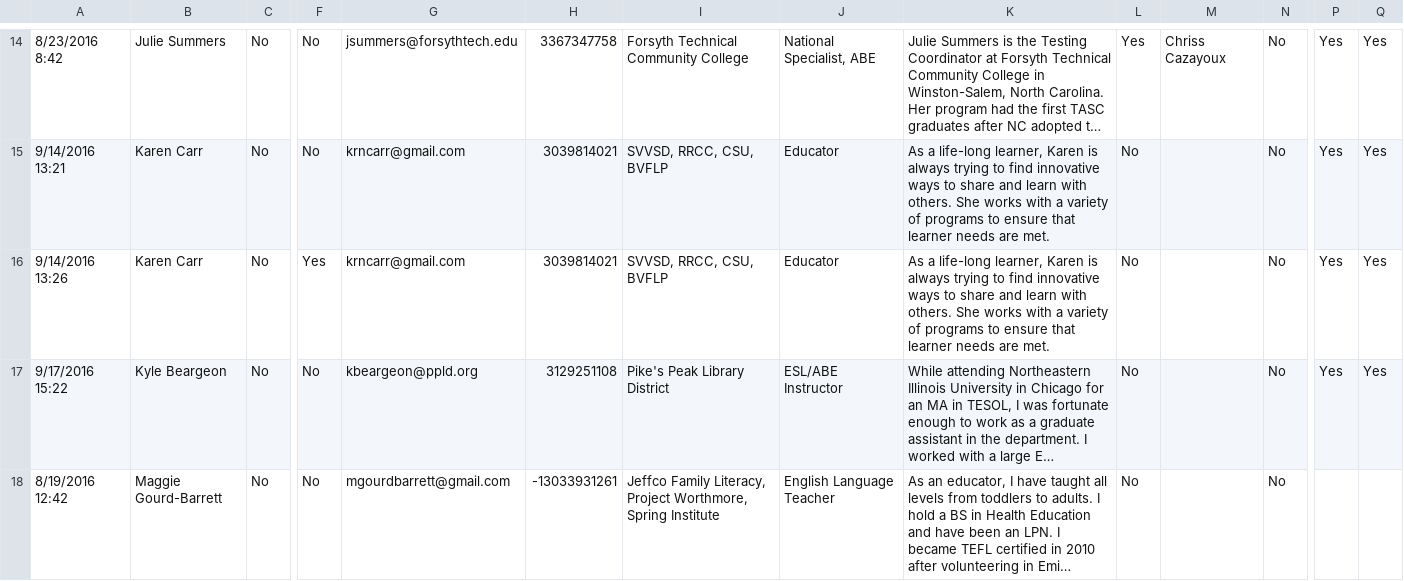
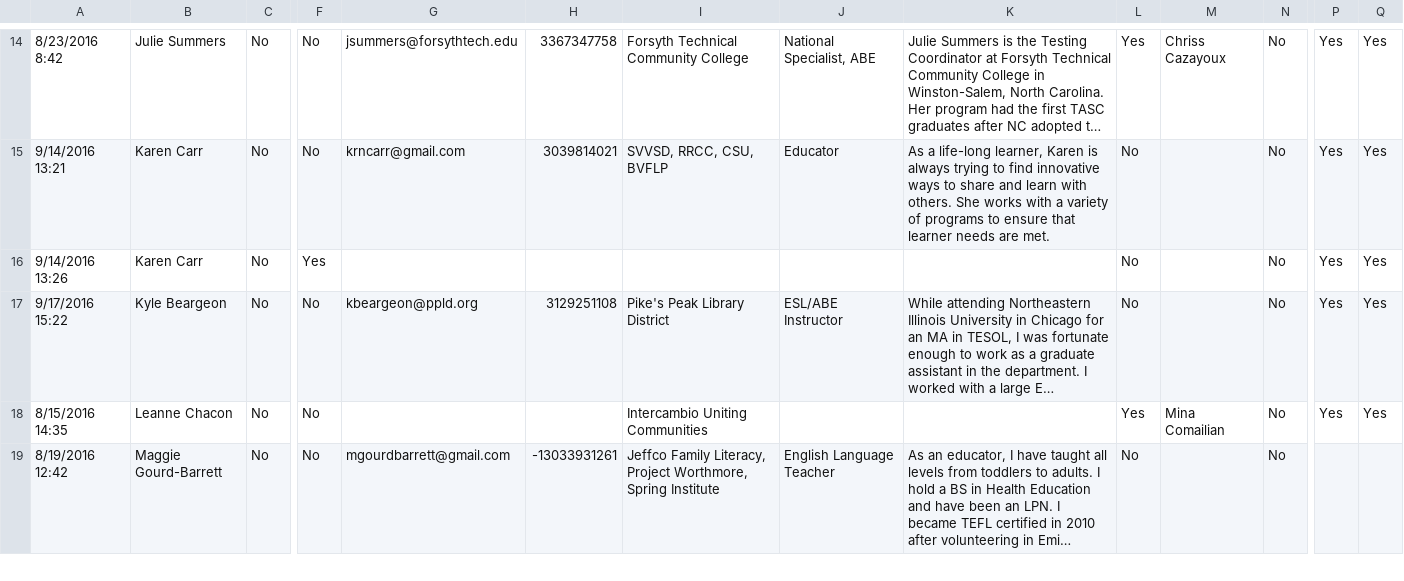
Before and after one commit to caepa/caepa.github.io, a CSV file: _data/2016/sessions.csv, drawn as a sheet; only a part is shown, gaps mark what is left out; long unchanged cells end in …; rows hold the shown columns only; the diff covers the shown part only; the diff names each change by its address in the sheet, - before the commit and + after, or states it on an @@ line.

```diff
--- a/_data/2016/sessions.csv
+++ b/_data/2016/sessions.csv
-G16: krncarr@gmail.com
+G16: (empty)
-H16: 3039814021
+H16: (empty)
-I16: SVVSD, RRCC, CSU, BVFLP
+I16: (empty)
-J16: Educator
+J16: (empty)
-K16: As a life-long learner, Karen is always trying to find innovative ways to share and learn with others. She works with a variety of programs to ensure that learner needs are met.
+K16: (empty)
+row 18: 8/15/2016 14:35 | Leanne Chacon | No | No |  |  | Intercambio Uniting Communities |  |  | Yes | Mina Comailian | No | Yes | Yes
```
Also changed, not shown: 1 removed row and 11 edited cells elsewhere in this file, 4 other files.
